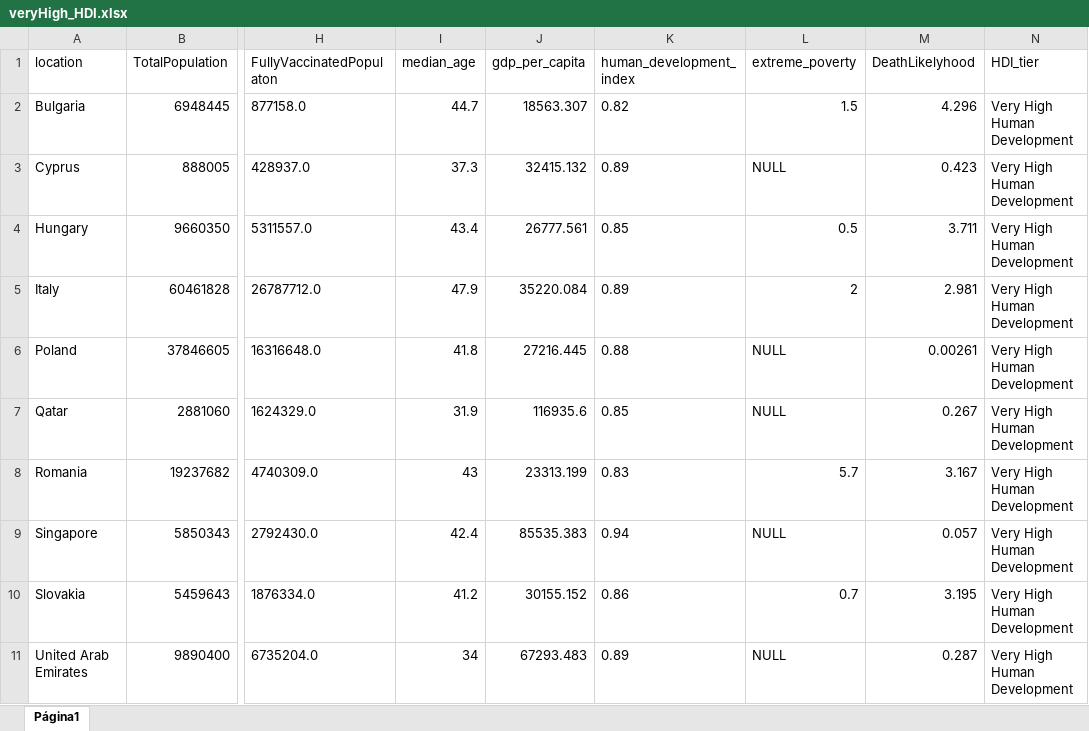
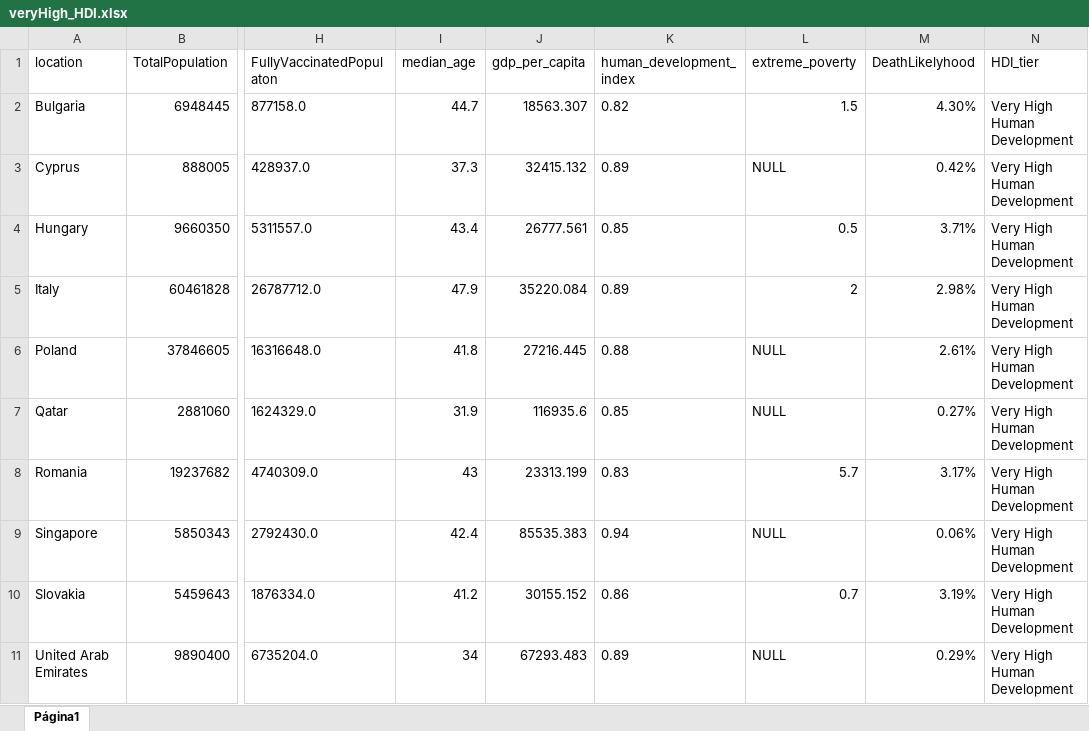
Before and after one commit to tlsantiago/covid19_analysis, an Excel workbook: veryHigh_HDI.xlsx, sheet Página1, drawn as a sheet; only a part is shown, gaps mark what is left out; values as stored, in another font and other column widths than the file's, no borders; charts and pictures not drawn; the diff names each change by its address in the sheet, - before the commit and + after, or states it on an @@ line.

```diff
--- a/veryHigh_HDI.xlsx (sheet Página1)
+++ b/veryHigh_HDI.xlsx (sheet Página1)
-M2 (DeathLikelyhood): 4.296
+M2 (DeathLikelyhood): 4.30%
-M3 (DeathLikelyhood): 0.423
+M3 (DeathLikelyhood): 0.42%
-M4 (DeathLikelyhood): 3.711
+M4 (DeathLikelyhood): 3.71%
-M5 (DeathLikelyhood): 2.981
+M5 (DeathLikelyhood): 2.98%
-M6 (DeathLikelyhood): 0.00261
+M6 (DeathLikelyhood): 2.61%
-M7 (DeathLikelyhood): 0.267
+M7 (DeathLikelyhood): 0.27%
-M8 (DeathLikelyhood): 3.167
+M8 (DeathLikelyhood): 3.17%
-M9 (DeathLikelyhood): 0.057
+M9 (DeathLikelyhood): 0.06%
-M10 (DeathLikelyhood): 3.195
+M10 (DeathLikelyhood): 3.19%
-M11 (DeathLikelyhood): 0.287
+M11 (DeathLikelyhood): 0.29%
```
Also changed, not shown: high_HDI.xlsx, low_HDI.xlsx, 1 other file.
